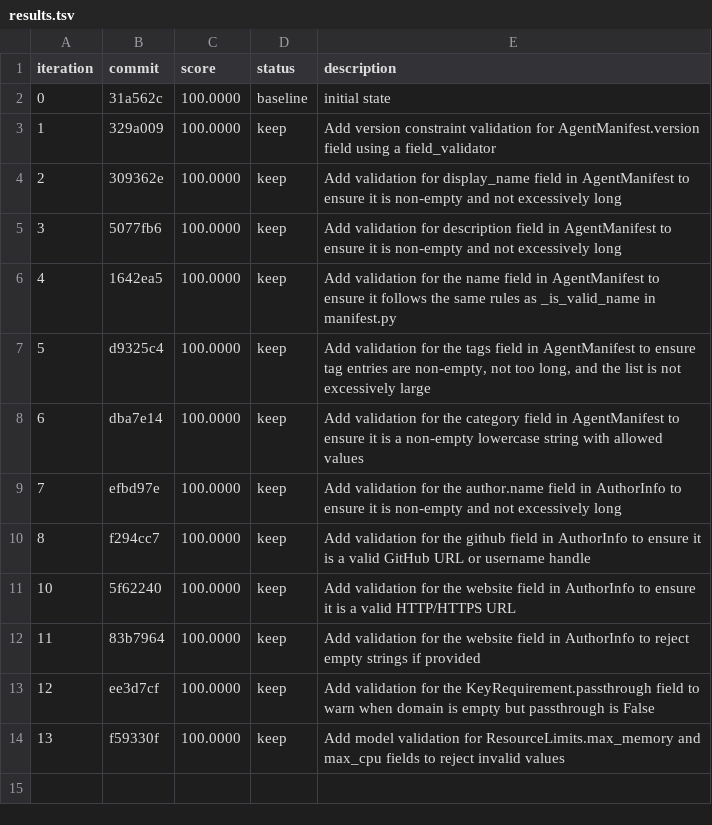
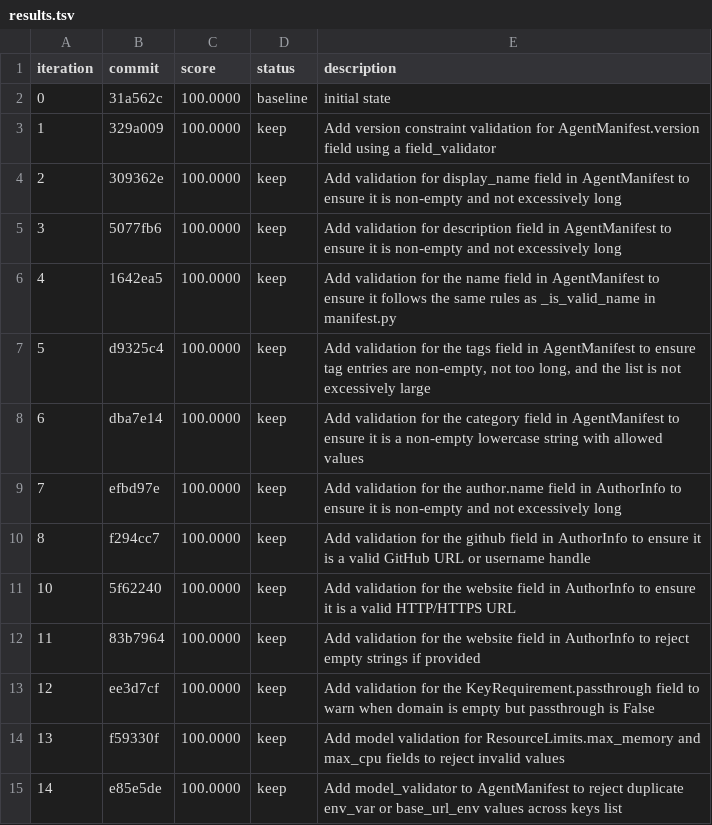
Before and after one commit to andybrowning5/primordial-agentstore, a TSV file: results.tsv, drawn as a sheet; the diff names each change by its address in the sheet, - before the commit and + after, or states it on an @@ line.

```diff
--- a/results.tsv
+++ b/results.tsv
+row 15: 14 | e85e5de | 100.0000 | keep | Add model_validator to AgentManifest to reject duplicate env_var or base_url_env values across keys list
```
Also changed, not shown: 1 other file.
